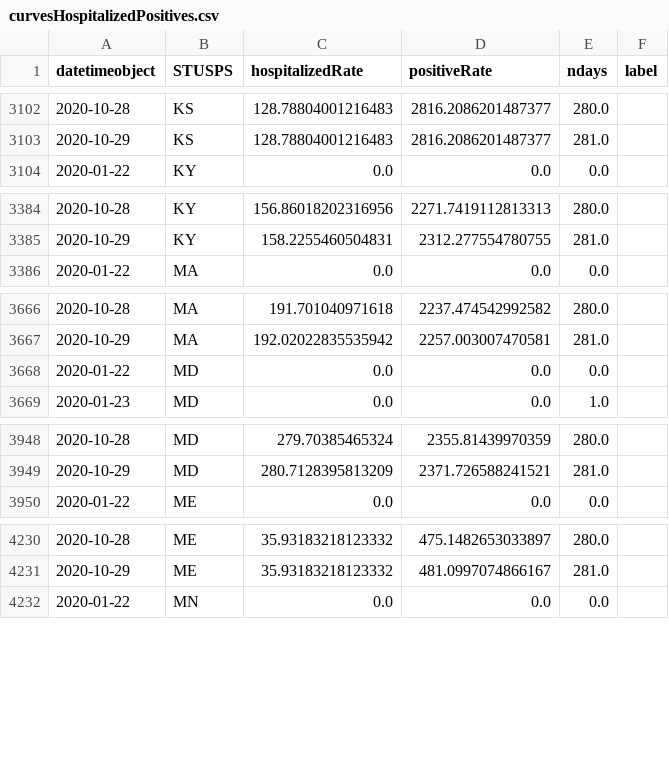
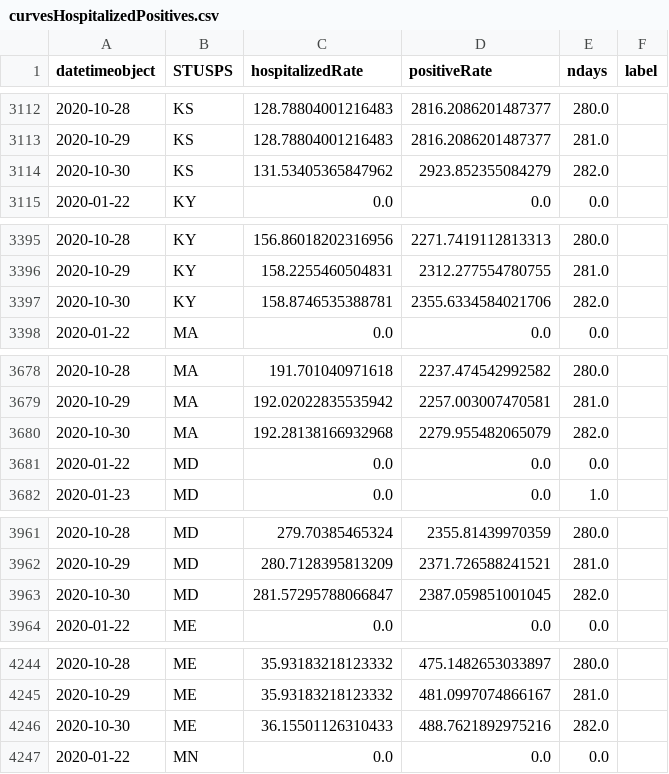
Before and after one commit to briefings/sars, a CSV file: fundamentals/atlantic/warehouse/curvesHospitalizedPositives.csv, drawn as a sheet; only a part is shown, gaps mark what is left out; the diff covers the shown part only; the diff names each change by its address in the sheet, - before the commit and + after, or states it on an @@ line.

```diff
--- a/fundamentals/atlantic/warehouse/curvesHospitalizedPositives.csv
+++ b/fundamentals/atlantic/warehouse/curvesHospitalizedPositives.csv
+row 3114: 2020-10-30 | KS | 131.53405365847962 | 2923.852355084279 | 282.0
+row 3397: 2020-10-30 | KY | 158.8746535388781 | 2355.6334584021706 | 282.0
+row 3680: 2020-10-30 | MA | 192.28138166932968 | 2279.955482065079 | 282.0
+row 3963: 2020-10-30 | MD | 281.57295788066847 | 2387.059851001045 | 282.0
+row 4246: 2020-10-30 | ME | 36.15501126310433 | 488.7621892975216 | 282.0
```
Also changed, not shown: 31 added rows elsewhere in this file, fundamentals/atlantic/warehouse/curvesDeathsPositives.csv, fundamentals/atlantic/warehouse/curvesDeathsTests.csv, 1 other file.
